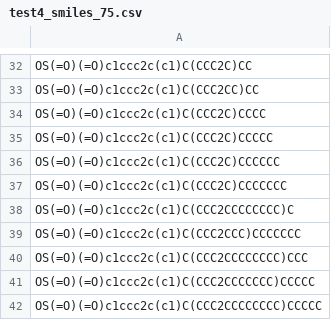
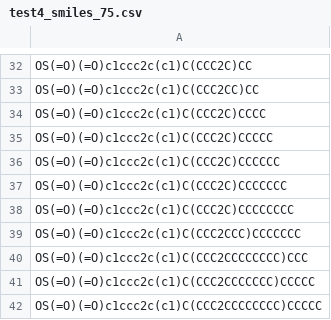
Before and after one commit to adelenelai/onglai-classify-homologues, a CSV file: input/test4_smiles_75.csv, drawn as a sheet; only a part is shown, gaps mark what is left out.

Commit message:
correct typo in C13-DATS SMILES

```diff
--- a/input/test4_smiles_75.csv
+++ b/input/test4_smiles_75.csv
@@ -37,3 +37,3 @@ OS(=O)(=O)c1ccc2c(c1)C(CCC2C)CCCCCC
 OS(=O)(=O)c1ccc2c(c1)C(CCC2C)CCCCCCC
-OS(=O)(=O)c1ccc2c(c1)C(CCC2CCCCCCCC)C
+OS(=O)(=O)c1ccc2c(c1)C(CCC2C)CCCCCCCC
 OS(=O)(=O)c1ccc2c(c1)C(CCC2CCC)CCCCCCC
```
